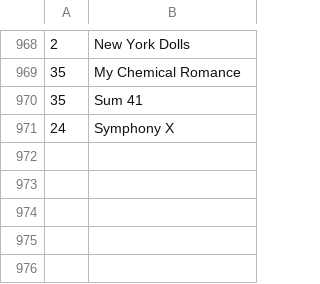
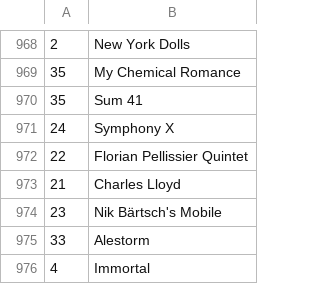
Before and after one commit to dbeley/playlist-versioning, a CSV file: files/03-artists.csv, drawn as a sheet; only a part is shown, gaps mark what is left out.

```diff
--- a/files/03-artists.csv
+++ b/files/03-artists.csv
@@ -971 +971,6 @@
 24;Symphony X
+22;Florian Pellissier Quintet
+21;Charles Lloyd
+23;Nik Bärtsch's Mobile
+33;Alestorm
+4;Immortal
```
Also changed, not shown: files/00-d_beley_favorite_tracks.csv, files/01-result_mplaylist.csv, 11 other files.
